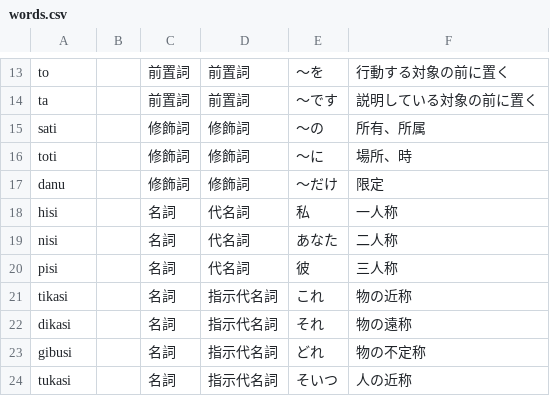
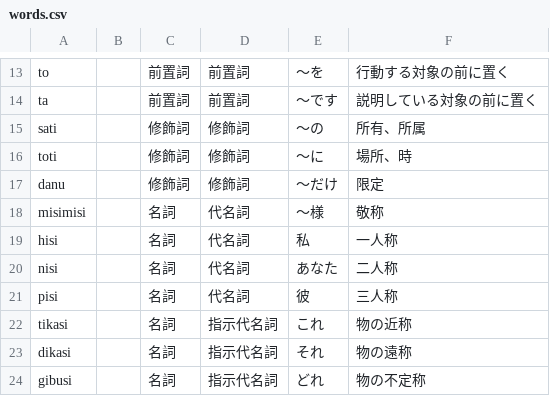
Before and after one commit to yuyasurarin/mylang, a CSV file: nlhc/words.csv, drawn as a sheet; only a part is shown, gaps mark what is left out; the shorter side is filled out with more unchanged rows.

Commit message:
Update words.csv

```diff
--- a/nlhc/words.csv
+++ b/nlhc/words.csv
@@ -17,2 +17,3 @@ toti,,修飾詞,修飾詞,～に,場所、時
 danu,,修飾詞,修飾詞,～だけ,限定
+misimisi,,名詞,代名詞,～様,敬称
 hisi,,名詞,代名詞,私,一人称
```
